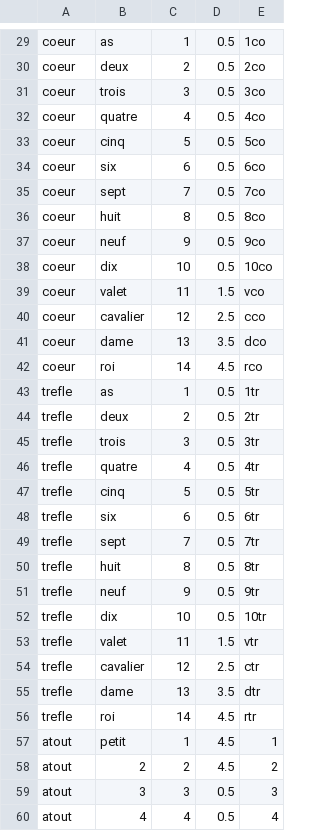
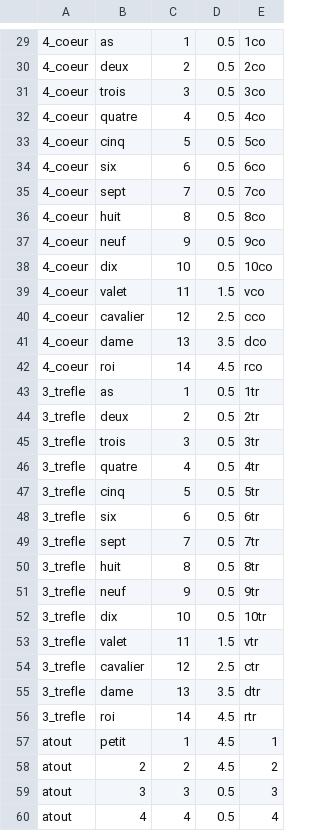
Before and after one commit to mapariel/tarot_confine, a CSV file: cartes.csv, drawn as a sheet; only a part is shown, gaps mark what is left out; the diff covers the shown part only; the diff names each change by its address in the sheet, - before the commit and + after, or states it on an @@ line.

```diff
--- a/cartes.csv
+++ b/cartes.csv
-A29:A42: coeur
+A29:A42: 4_coeur
-A43:A56: trefle
+A43:A56: 3_trefle
```
Also changed, not shown: 28 edited cells elsewhere in this file.
